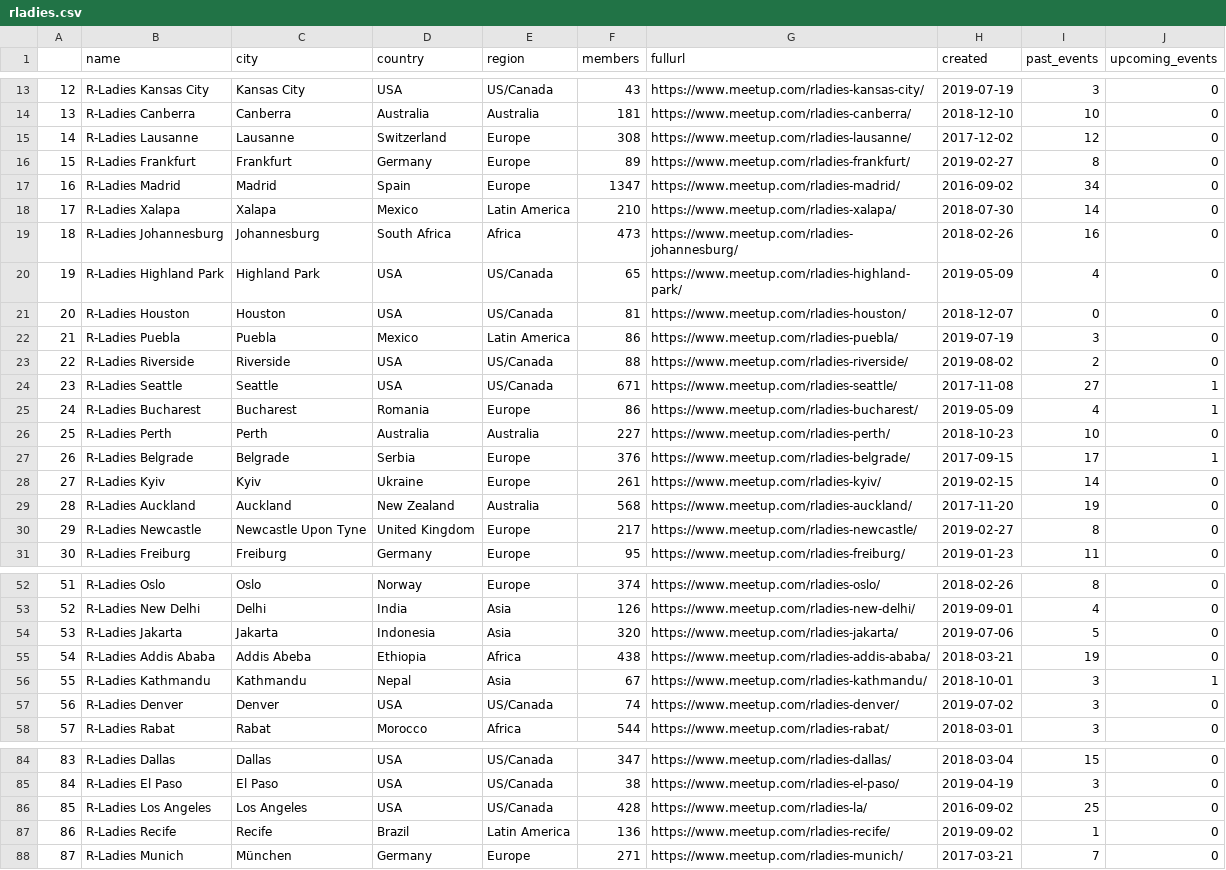
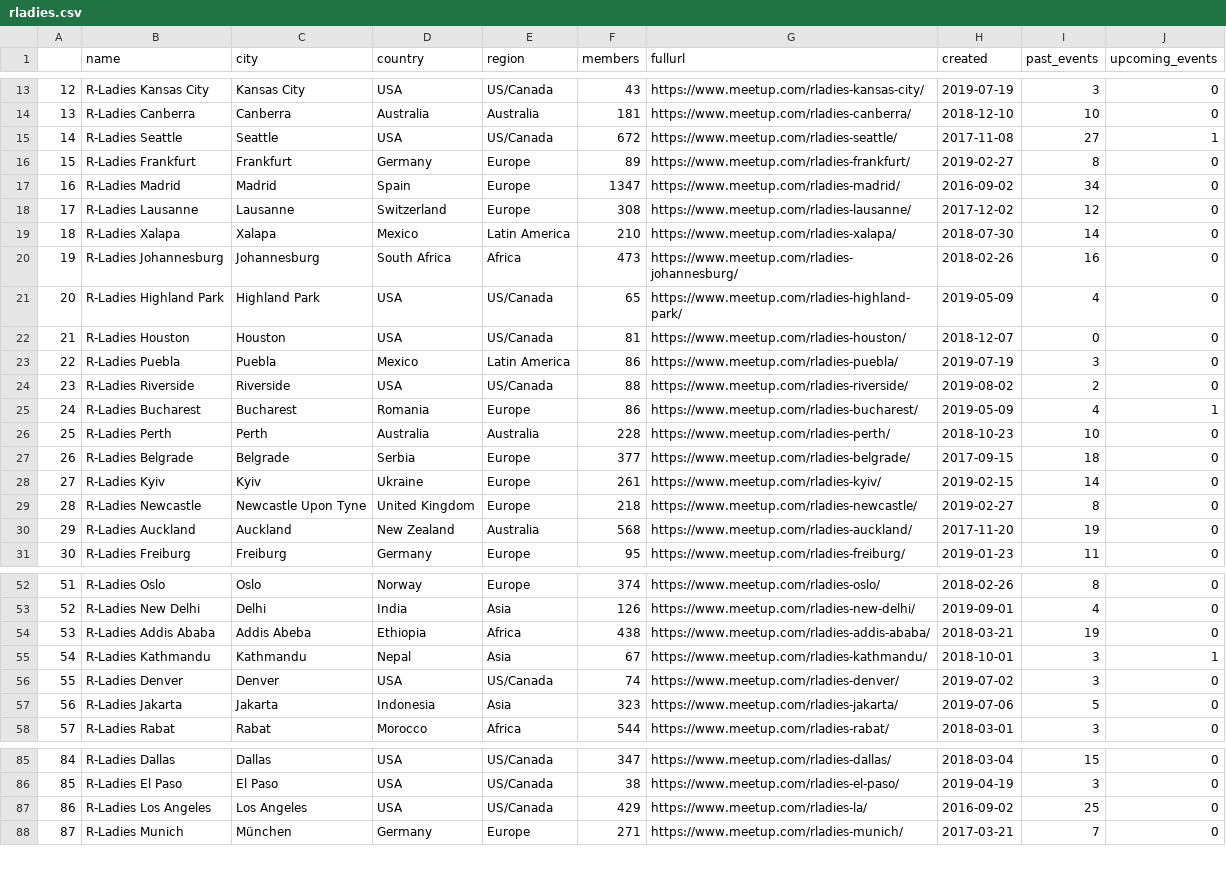
Before and after one commit to benubah/r-community-explorer, a CSV file: docs/data/rladies.csv, drawn as a sheet; only a part is shown, gaps mark what is left out; removed rows and columns are numbered as before the commit, all else as after; the diff covers the shown part only; the diff names each change by its address in the sheet, - before the commit and + after, or states it on an @@ line.

```diff
--- a/docs/data/rladies.csv
+++ b/docs/data/rladies.csv
+row 15: 14 | R-Ladies Seattle | Seattle | USA | US/Canada | 672 | https://www.meetup.com/rladies-seattle/ | 2017-11-08 | 27 | 1
@@ row 15 moved to row 18: 17 @@
@@ column A renumbered between rows 19 and 147 @@
-row 24: 23 | R-Ladies Seattle | Seattle | USA | US/Canada | 671 | https://www.meetup.com/rladies-seattle/ | 2017-11-08 | 27 | 1
-F26 (members): 227
+F26 (members): 228
-F27 (members): 376
+F27 (members): 377
-I27 (past_events): 17
+I27 (past_events): 18
-J27 (upcoming_events): 1
+J27 (upcoming_events): 0
+row 29: 28 | R-Ladies Newcastle | Newcastle Upon Tyne | United Kingdom | Europe | 218 | https://www.meetup.com/rladies-newcastle/ | 2019-02-27 | 8 | 0
-row 30: 29 | R-Ladies Newcastle | Newcastle Upon Tyne | United Kingdom | Europe | 217 | https://www.meetup.com/rladies-newcastle/ | 2019-02-27 | 8 | 0
-row 54: 53 | R-Ladies Jakarta | Jakarta | Indonesia | Asia | 320 | https://www.meetup.com/rladies-jakarta/ | 2019-07-06 | 5 | 0
+row 57: 56 | R-Ladies Jakarta | Jakarta | Indonesia | Asia | 323 | https://www.meetup.com/rladies-jakarta/ | 2019-07-06 | 5 | 0
-F87 (members): 428
+F87 (members): 429
@@ row 87 moved to row 79: 78 @@
```
Also changed, not shown: 1 moved row and 13 edited cells elsewhere in this file, docs/data/rladies_hosts.csv, docs/data/rugs.csv, 4 other files.
